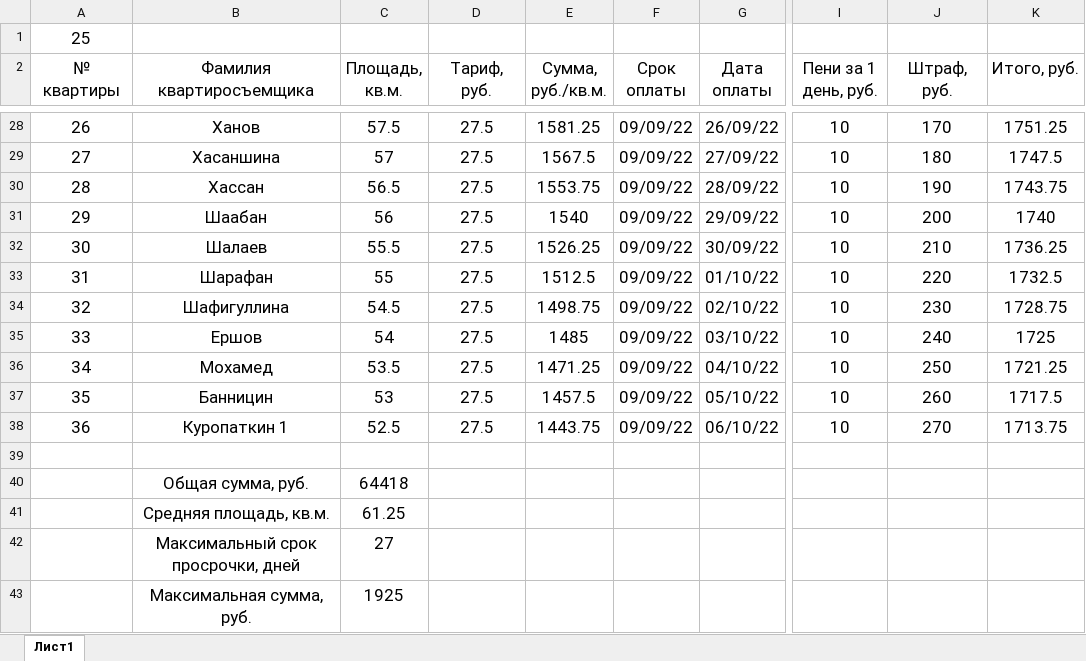
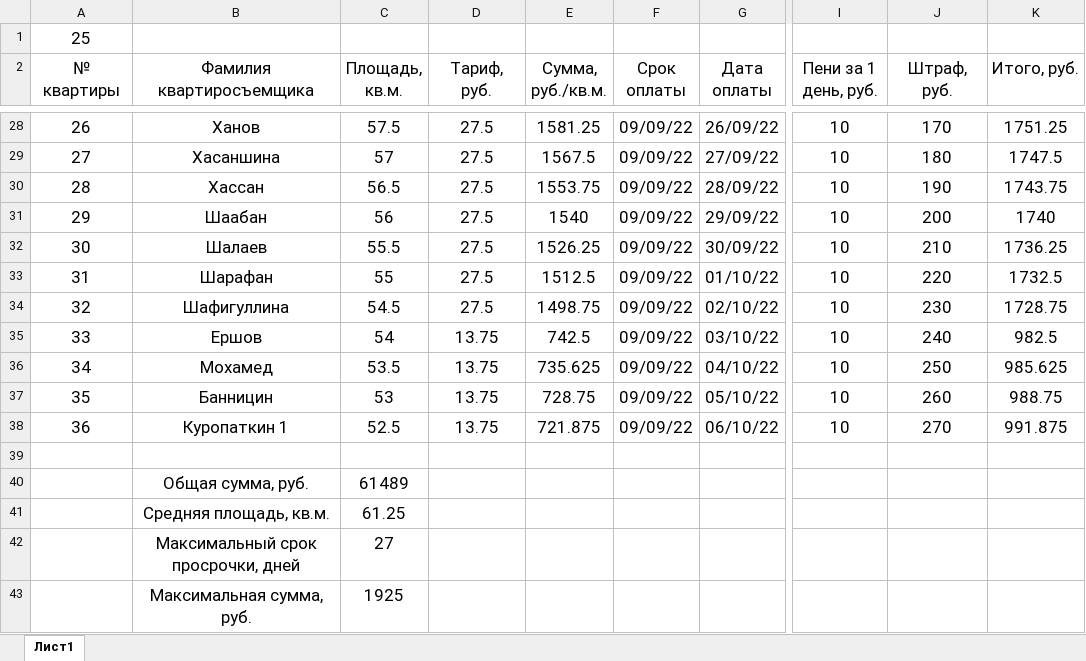
Before and after one commit to Ilya-Petrovich/IT_LR, an Excel workbook: LR3/table_1_25.xlsx, sheet Лист1, drawn as a sheet; only a part is shown, gaps mark what is left out; values as stored, in another font and other column widths than the file's, no borders; the diff names each change by its address in the sheet, - before the commit and + after, or states it on an @@ line.

```diff
--- a/LR3/table_1_25.xlsx (sheet Лист1)
+++ b/LR3/table_1_25.xlsx (sheet Лист1)
-D35:D38 (Тариф, руб.): 27.5
+D35:D38 (Тариф, руб.): 13.75
-E35 (Сумма, руб./кв.м.): 1485
+E35 (Сумма, руб./кв.м.): 742.5
-K35 (Итого, руб.): 1725
+K35 (Итого, руб.): 982.5
-E36 (Сумма, руб./кв.м.): 1471.25
+E36 (Сумма, руб./кв.м.): 735.625
-K36 (Итого, руб.): 1721.25
+K36 (Итого, руб.): 985.625
-E37 (Сумма, руб./кв.м.): 1457.5
+E37 (Сумма, руб./кв.м.): 728.75
-K37 (Итого, руб.): 1717.5
+K37 (Итого, руб.): 988.75
-E38 (Сумма, руб./кв.м.): 1443.75
+E38 (Сумма, руб./кв.м.): 721.875
-K38 (Итого, руб.): 1713.75
+K38 (Итого, руб.): 991.875
-C40 (Площадь, кв.м.): 64418
+C40 (Площадь, кв.м.): 61489
```
Also changed, not shown: formulas that keep their value.
